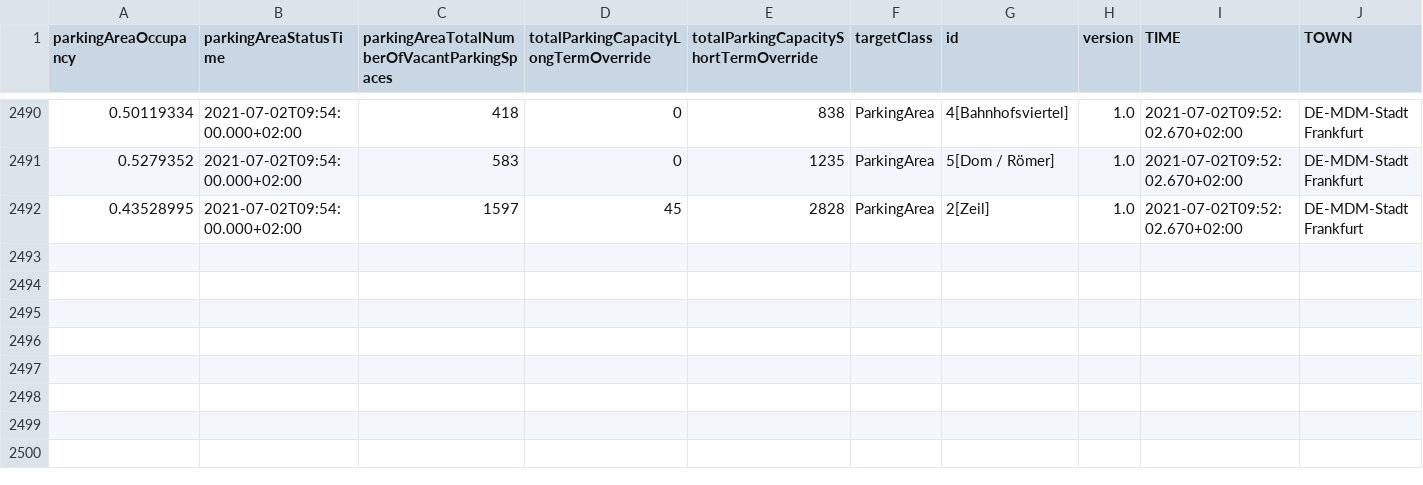
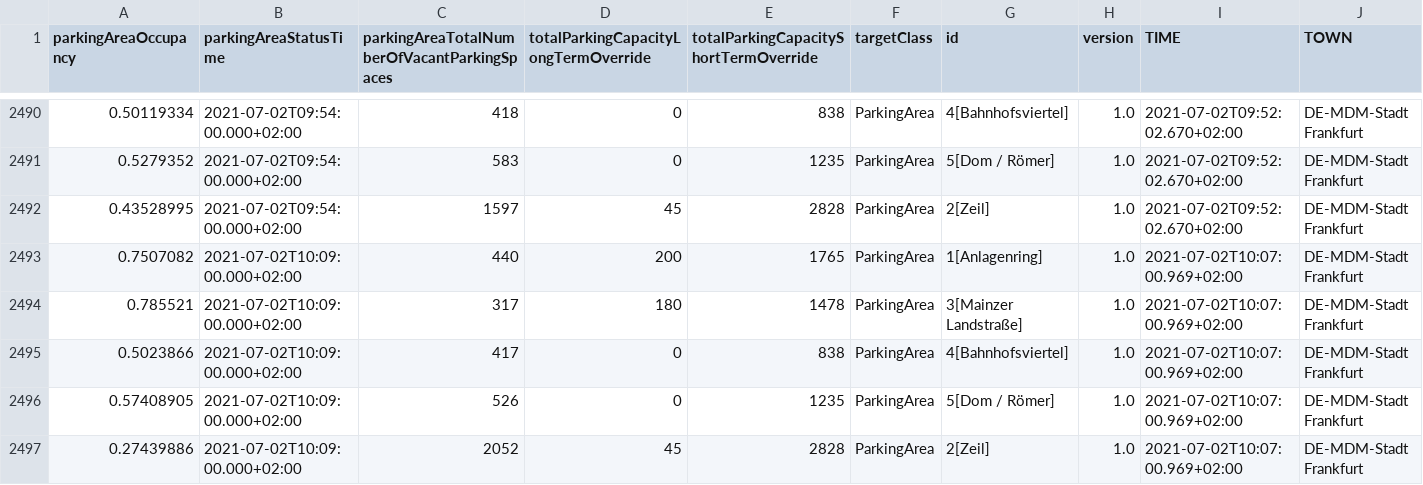
Before and after one commit to Dschaykib/parkingdata, a CSV file: data/area.csv, drawn as a sheet; only a part is shown, gaps mark what is left out; the diff names each change by its address in the sheet, - before the commit and + after, or states it on an @@ line.

```diff
--- a/data/area.csv
+++ b/data/area.csv
+row 2493: 0.7507082 | 2021-07-02T10:09:00.000+02:00 | 440 | 200 | 1765 | ParkingArea | 1[Anlagenring] | 1.0 | 2021-07-02T10:07:00.969+02:00 | DE-MDM-Stadt Frankfurt
+row 2494: 0.785521 | 2021-07-02T10:09:00.000+02:00 | 317 | 180 | 1478 | ParkingArea | 3[Mainzer Landstraße] | 1.0 | 2021-07-02T10:07:00.969+02:00 | DE-MDM-Stadt Frankfurt
+row 2495: 0.5023866 | 2021-07-02T10:09:00.000+02:00 | 417 | 0 | 838 | ParkingArea | 4[Bahnhofsviertel] | 1.0 | 2021-07-02T10:07:00.969+02:00 | DE-MDM-Stadt Frankfurt
+row 2496: 0.57408905 | 2021-07-02T10:09:00.000+02:00 | 526 | 0 | 1235 | ParkingArea | 5[Dom / Römer] | 1.0 | 2021-07-02T10:07:00.969+02:00 | DE-MDM-Stadt Frankfurt
+row 2497: 0.27439886 | 2021-07-02T10:09:00.000+02:00 | 2052 | 45 | 2828 | ParkingArea | 2[Zeil] | 1.0 | 2021-07-02T10:07:00.969+02:00 | DE-MDM-Stadt Frankfurt
```
Also changed, not shown: data/facility.csv, 1 other file.
